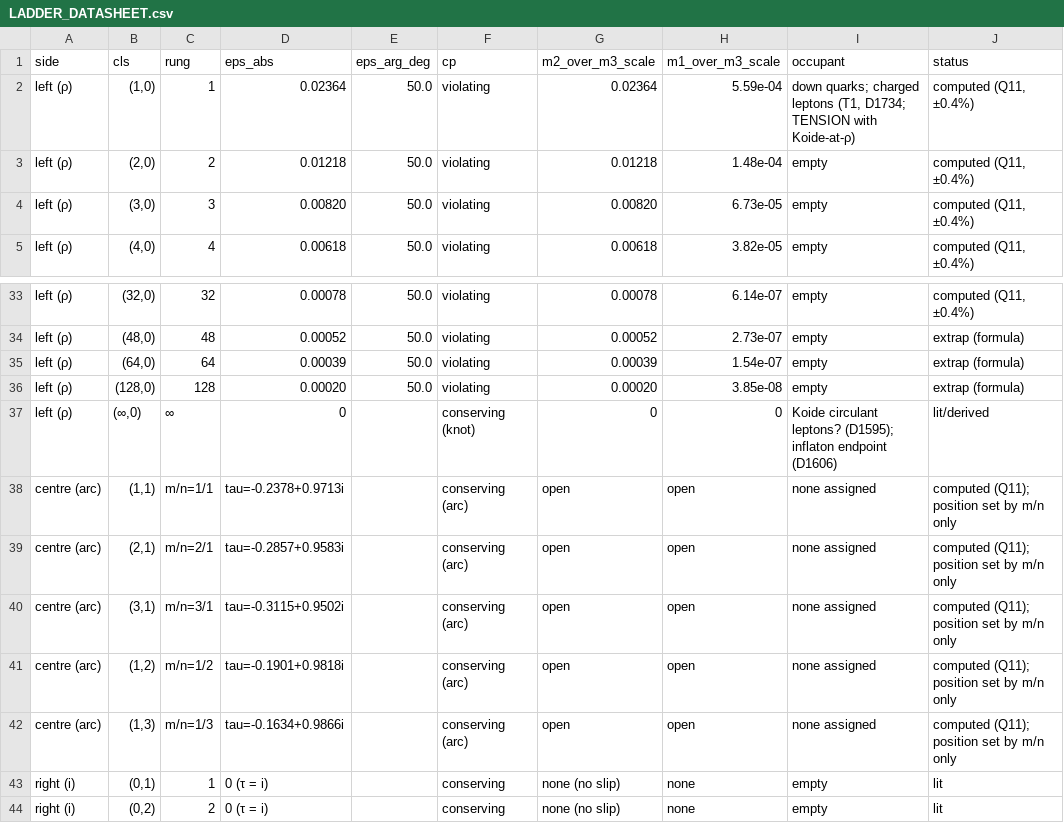
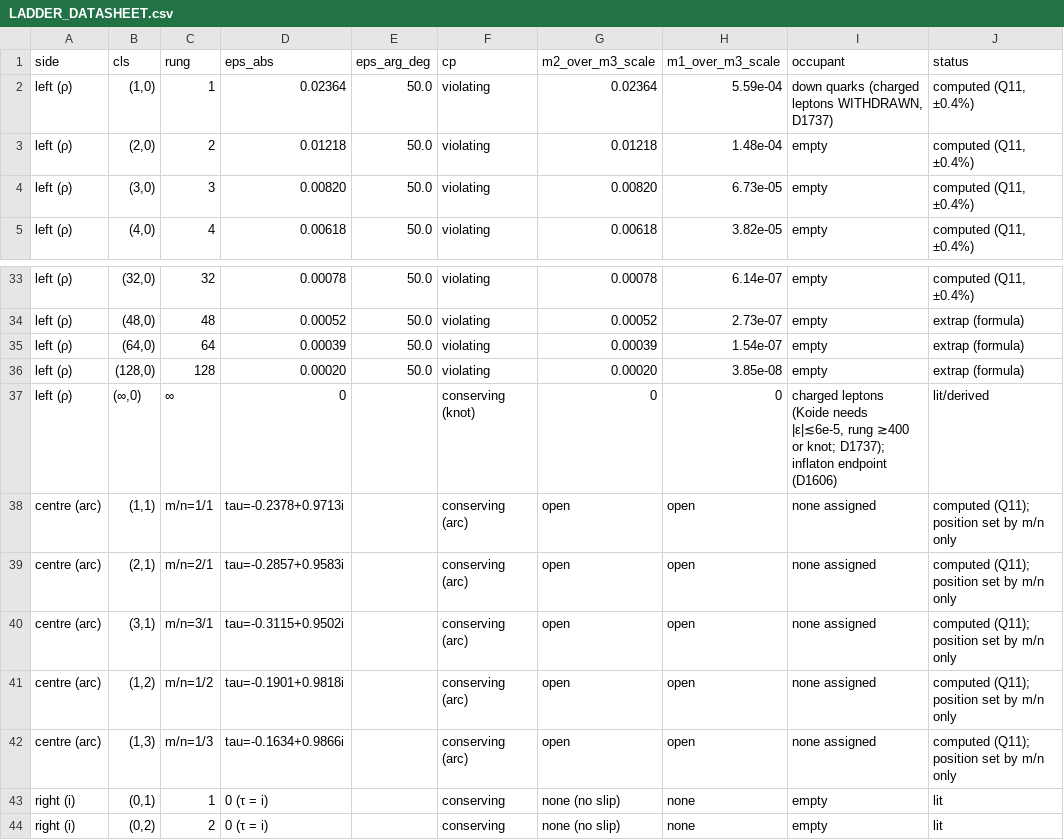
Before and after one commit to dannyeldridge54/AEGIS, a CSV file: theory/quarks/LADDER_DATASHEET.csv, drawn as a sheet; only a part is shown, gaps mark what is left out.

```diff
--- a/theory/quarks/LADDER_DATASHEET.csv
+++ b/theory/quarks/LADDER_DATASHEET.csv
@@ -1,3 +1,3 @@
 side,cls,rung,eps_abs,eps_arg_deg,cp,m2_over_m3_scale,m1_over_m3_scale,occupant,status
-left (ρ),"(1,0)",1,0.02364,50.0,violating,0.02364,5.59e-04,"down quarks; charged leptons (T1, D1734; TENSION with Koide-at-ρ)","computed (Q11, ±0.4%)"
+left (ρ),"(1,0)",1,0.02364,50.0,violating,0.02364,5.59e-04,"down quarks (charged leptons WITHDRAWN, D1737)","computed (Q11, ±0.4%)"
 left (ρ),"(2,0)",2,0.01218,50.0,violating,0.01218,1.48e-04,empty,"computed (Q11, ±0.4%)"
@@ -36,3 +36,3 @@ left (ρ),"(64,0)",64,0.00039,50.0,violating,0.00039,1.54e-07,empty,extrap (form
 left (ρ),"(128,0)",128,0.00020,50.0,violating,0.00020,3.85e-08,empty,extrap (formula)
-left (ρ),"(∞,0)",∞,0,,conserving (knot),0,0,Koide circulant leptons? (D1595); inflaton endpoint (D1606),lit/derived
+left (ρ),"(∞,0)",∞,0,,conserving (knot),0,0,"charged leptons (Koide needs |ε|≲6e-5, rung ≳400 or knot; D1737); inflaton endpoint (D1606)",lit/derived
 centre (arc),"(1,1)",m/n=1/1,tau=-0.2378+0.9713i,,conserving (arc),open,open,none assigned,computed (Q11); position set by m/n only
```
Also changed, not shown: 5 other files.
